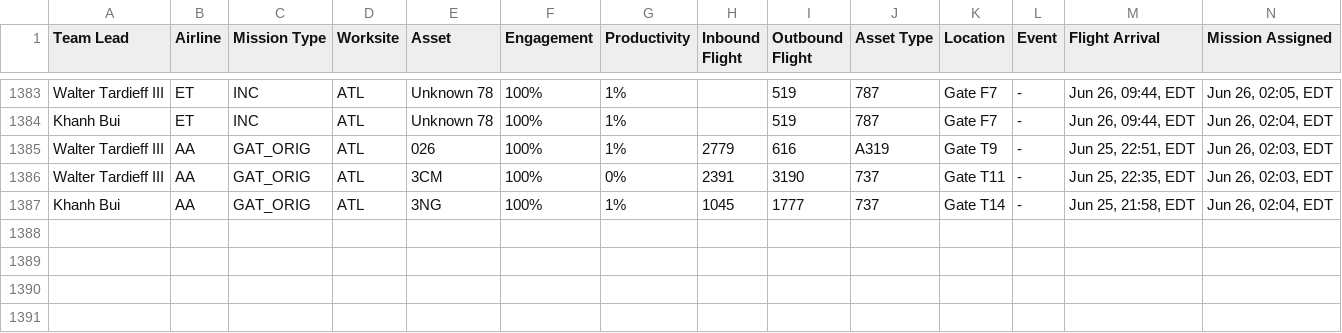
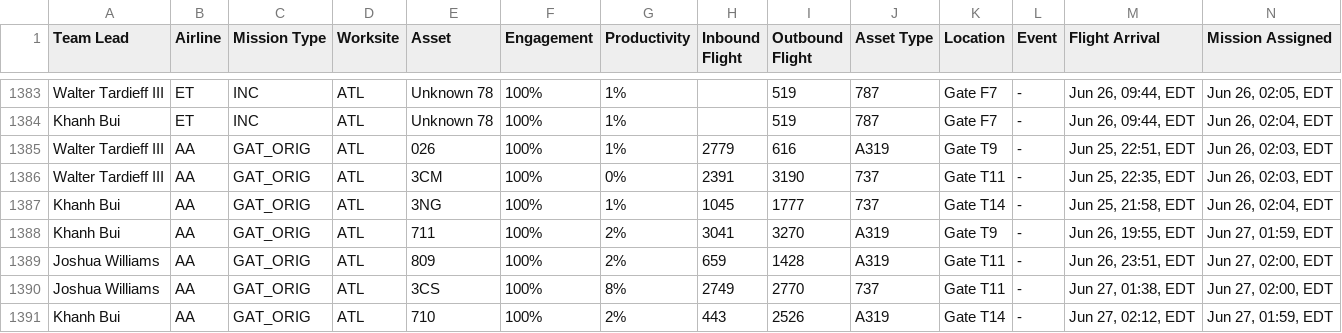
Before and after one commit to GBGTQ/mainline-aviation-dashboard, a CSV file: MissionsSummary_master.csv, drawn as a sheet; only a part is shown, gaps mark what is left out; rows hold the shown columns only; the diff names each change by its address in the sheet, - before the commit and + after, or states it on an @@ line.

```diff
--- a/MissionsSummary_master.csv
+++ b/MissionsSummary_master.csv
+row 1388: Khanh Bui | AA | GAT_ORIG | ATL | 711 | 100% | 2% | 3041 | 3270 | A319 | Gate T9 | - | Jun 26, 19:55, EDT | Jun 27, 01:59, EDT
+row 1389: Joshua Williams | AA | GAT_ORIG | ATL | 809 | 100% | 2% | 659 | 1428 | A319 | Gate T11 | - | Jun 26, 23:51, EDT | Jun 27, 02:00, EDT
+row 1390: Joshua Williams | AA | GAT_ORIG | ATL | 3CS | 100% | 8% | 2749 | 2770 | 737 | Gate T11 | - | Jun 27, 01:38, EDT | Jun 27, 02:00, EDT
+row 1391: Khanh Bui | AA | GAT_ORIG | ATL | 710 | 100% | 2% | 443 | 2526 | A319 | Gate T14 | - | Jun 27, 02:12, EDT | Jun 27, 01:59, EDT
```
Also changed, not shown: 1 other file.
